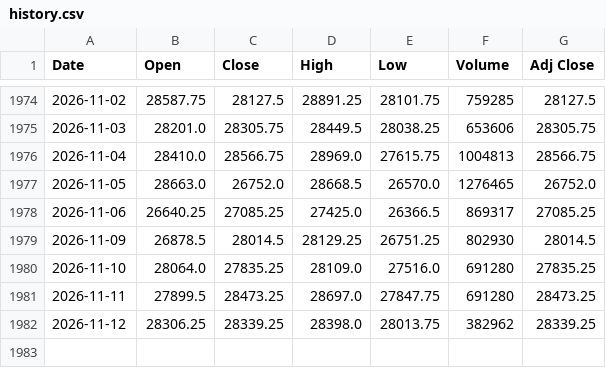
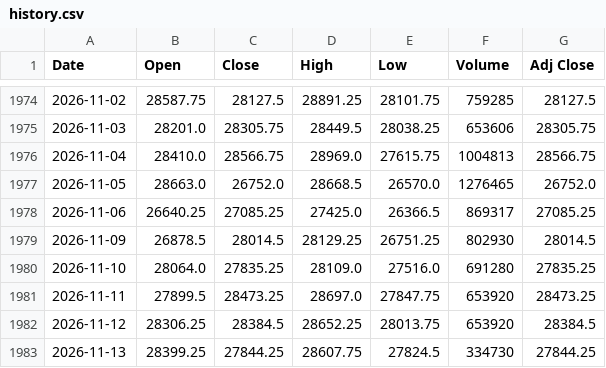
Before and after one commit to Chief-rich/nasdaq100-data, a CSV file: data/nq_daily/history.csv, drawn as a sheet; only a part is shown, gaps mark what is left out.

```diff
--- a/data/nq_daily/history.csv
+++ b/data/nq_daily/history.csv
@@ -1980,3 +1980,4 @@ Date,Open,Close,High,Low,Volume,Adj Close
 2026-11-10,28064.0,27835.25,28109.0,27516.0,691280,27835.25
-2026-11-11,27899.5,28473.25,28697.0,27847.75,691280,28473.25
-2026-11-12,28306.25,28339.25,28398.0,28013.75,382962,28339.25
+2026-11-11,27899.5,28473.25,28697.0,27847.75,653920,28473.25
+2026-11-12,28306.25,28384.5,28652.25,28013.75,653920,28384.5
+2026-11-13,28399.25,27844.25,28607.75,27824.5,334730,27844.25
```
Also changed, not shown: data/ndx_daily/history.csv, 15 other files.
